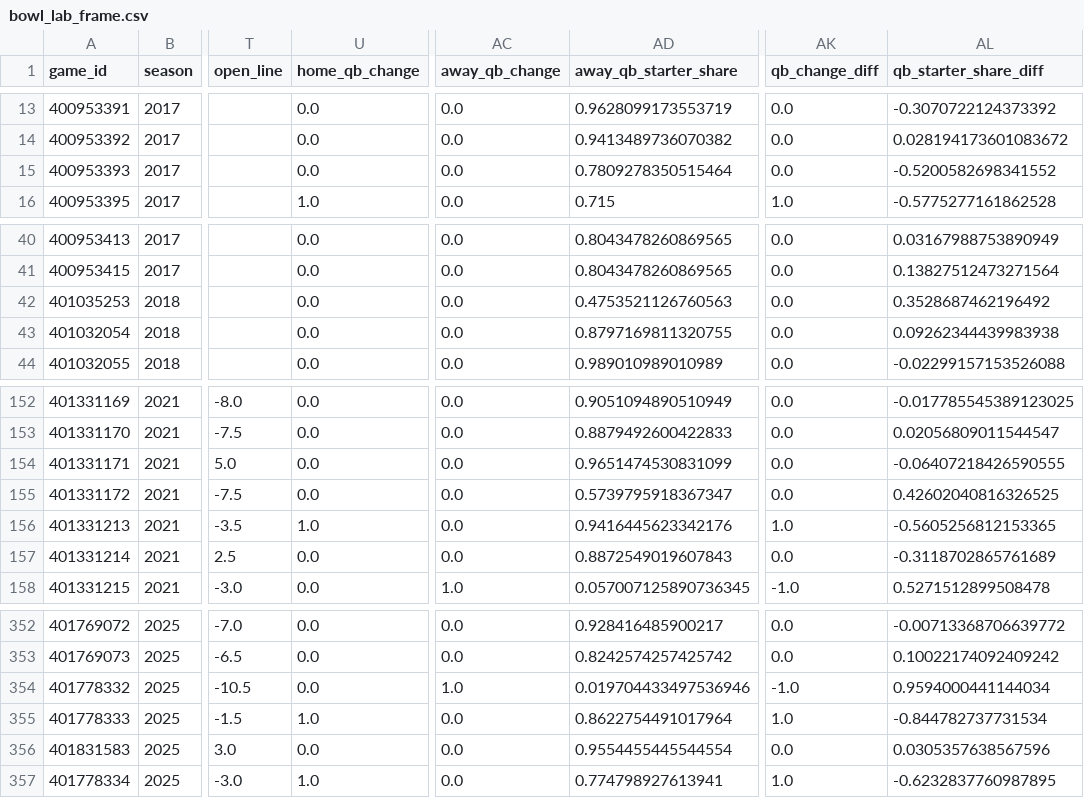
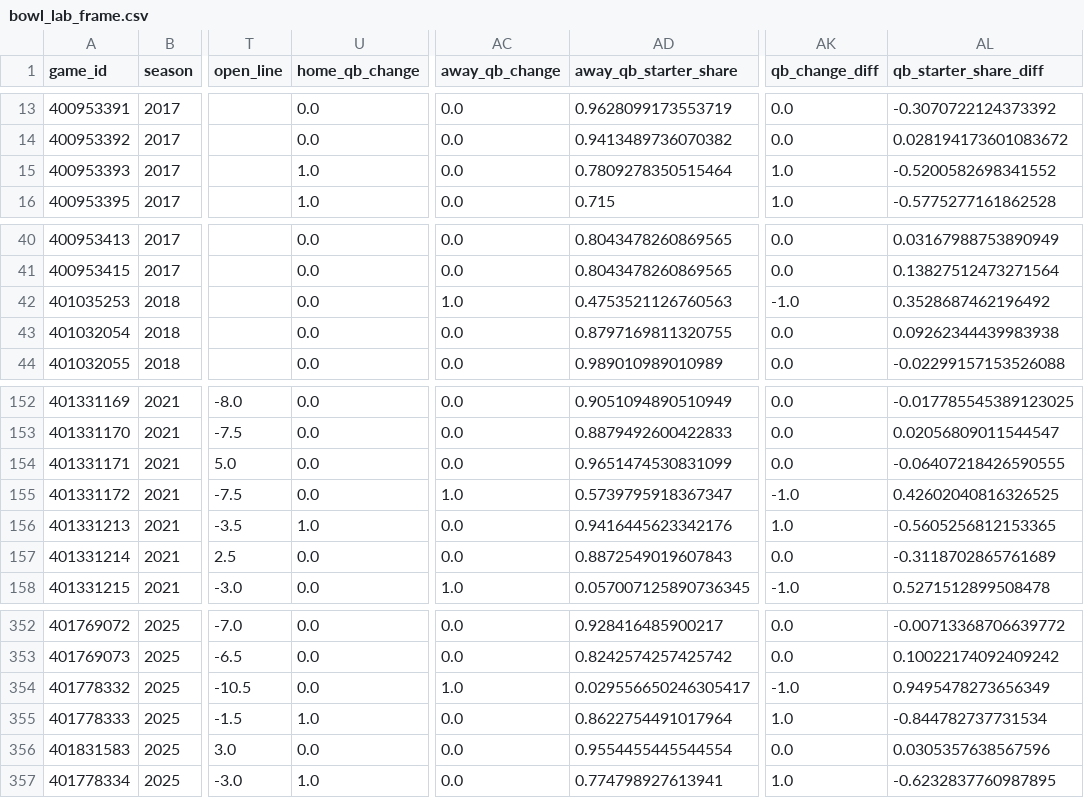
Before and after one commit to abwake55/CFB-26-Model, a CSV file: outputs/research/bowl_lab_frame.csv, drawn as a sheet; only a part is shown, gaps mark what is left out; the diff names each change by its address in the sheet, - before the commit and + after, or states it on an @@ line.

Commit message:
Bowl board, game-day update workflow, QB watch, docs

```diff
--- a/outputs/research/bowl_lab_frame.csv
+++ b/outputs/research/bowl_lab_frame.csv
-U15 (home_qb_change): 0.0
+U15 (home_qb_change): 1.0
-AK15 (qb_change_diff): 0.0
+AK15 (qb_change_diff): 1.0
-AC42 (away_qb_change): 0.0
+AC42 (away_qb_change): 1.0
-AK42 (qb_change_diff): 0.0
+AK42 (qb_change_diff): -1.0
-AC155 (away_qb_change): 0.0
+AC155 (away_qb_change): 1.0
-AK155 (qb_change_diff): 0.0
+AK155 (qb_change_diff): -1.0
-AD354 (away_qb_starter_share): 0.019704433497536946
+AD354 (away_qb_starter_share): 0.029556650246305417
-AL354 (qb_starter_share_diff): 0.9594000441144034
+AL354 (qb_starter_share_diff): 0.9495478273656349
```
Also changed, not shown: outputs/research/bowl_lab_features.csv, outputs/research/bowl_lab_opener.csv, 15 other files.
